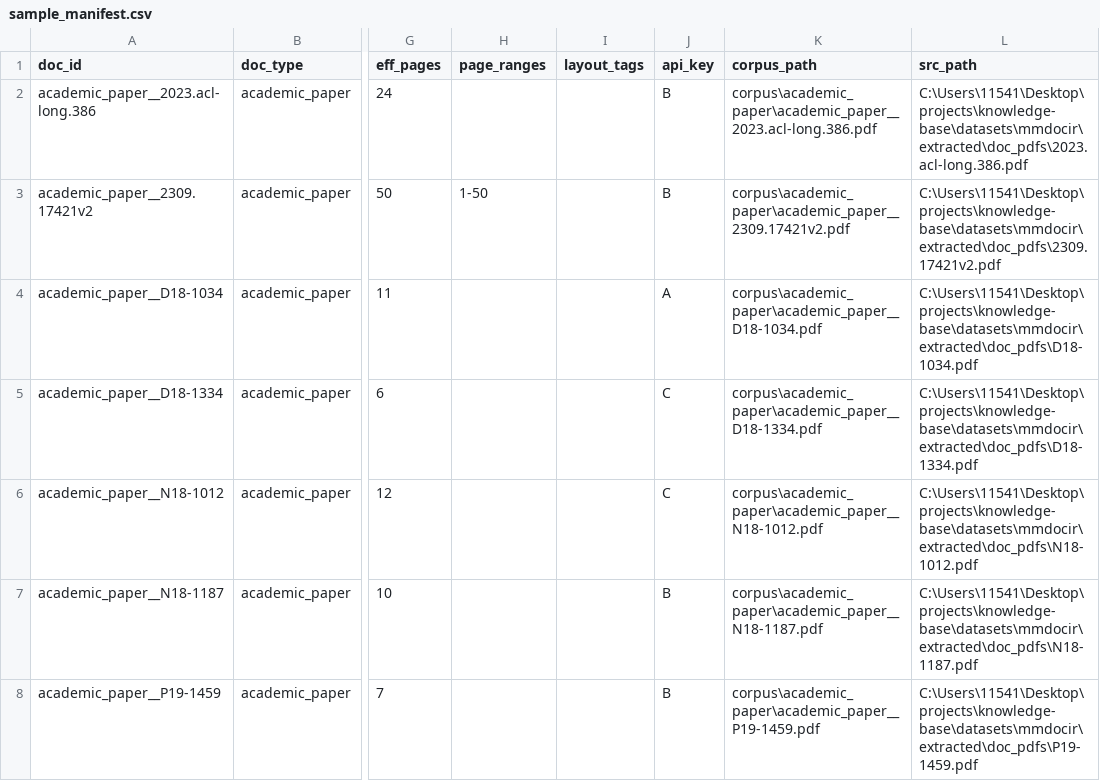
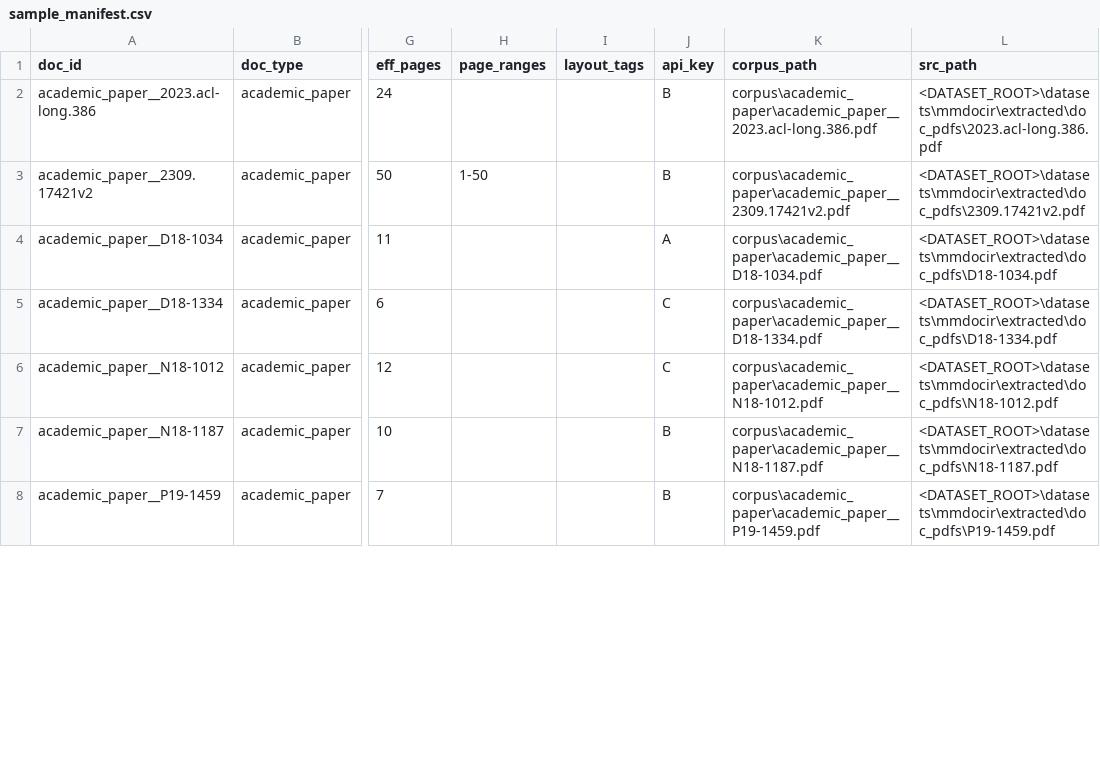
Before and after one commit to Laurent00TT/PharosRAG, a CSV file: sample_manifest.csv, drawn as a sheet; only a part is shown, gaps mark what is left out; the diff covers the shown part only; the diff names each change by its address in the sheet, - before the commit and + after, or states it on an @@ line.

```diff
--- a/sample_manifest.csv
+++ b/sample_manifest.csv
-L2 (src_path): C:\Users\11541\Desktop\projects\knowledge-base\datasets\mmdocir\extracted\doc_pdfs\2023.acl-long.386.pdf
+L2 (src_path): <DATASET_ROOT>\datasets\mmdocir\extracted\doc_pdfs\2023.acl-long.386.pdf
-L3 (src_path): C:\Users\11541\Desktop\projects\knowledge-base\datasets\mmdocir\extracted\doc_pdfs\2309.17421v2.pdf
+L3 (src_path): <DATASET_ROOT>\datasets\mmdocir\extracted\doc_pdfs\2309.17421v2.pdf
-L4 (src_path): C:\Users\11541\Desktop\projects\knowledge-base\datasets\mmdocir\extracted\doc_pdfs\D18-1034.pdf
+L4 (src_path): <DATASET_ROOT>\datasets\mmdocir\extracted\doc_pdfs\D18-1034.pdf
-L5 (src_path): C:\Users\11541\Desktop\projects\knowledge-base\datasets\mmdocir\extracted\doc_pdfs\D18-1334.pdf
+L5 (src_path): <DATASET_ROOT>\datasets\mmdocir\extracted\doc_pdfs\D18-1334.pdf
-L6 (src_path): C:\Users\11541\Desktop\projects\knowledge-base\datasets\mmdocir\extracted\doc_pdfs\N18-1012.pdf
+L6 (src_path): <DATASET_ROOT>\datasets\mmdocir\extracted\doc_pdfs\N18-1012.pdf
-L7 (src_path): C:\Users\11541\Desktop\projects\knowledge-base\datasets\mmdocir\extracted\doc_pdfs\N18-1187.pdf
+L7 (src_path): <DATASET_ROOT>\datasets\mmdocir\extracted\doc_pdfs\N18-1187.pdf
-L8 (src_path): C:\Users\11541\Desktop\projects\knowledge-base\datasets\mmdocir\extracted\doc_pdfs\P19-1459.pdf
+L8 (src_path): <DATASET_ROOT>\datasets\mmdocir\extracted\doc_pdfs\P19-1459.pdf
```
Also changed, not shown: 70 edited cells elsewhere in this file, 6 other files.
